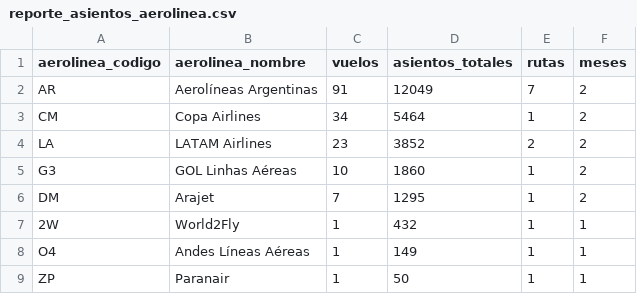
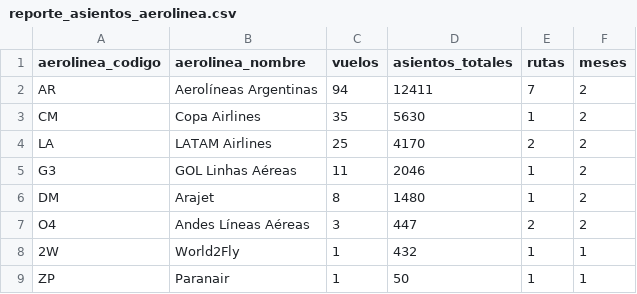
Before and after one commit to arqderman-tech/aeroros, a CSV file: reporte_asientos_aerolinea.csv, drawn as a sheet.

```diff
--- a/reporte_asientos_aerolinea.csv
+++ b/reporte_asientos_aerolinea.csv
@@ -1,9 +1,9 @@
 aerolinea_codigo,aerolinea_nombre,vuelos,asientos_totales,rutas,meses
-AR,Aerolíneas Argentinas,91,12049,7,2
-CM,Copa Airlines,34,5464,1,2
-LA,LATAM Airlines,23,3852,2,2
-G3,GOL Linhas Aéreas,10,1860,1,2
-DM,Arajet,7,1295,1,2
+AR,Aerolíneas Argentinas,94,12411,7,2
+CM,Copa Airlines,35,5630,1,2
+LA,LATAM Airlines,25,4170,2,2
+G3,GOL Linhas Aéreas,11,2046,1,2
+DM,Arajet,8,1480,1,2
+O4,Andes Líneas Aéreas,3,447,2,2
 2W,World2Fly,1,432,1,1
-O4,Andes Líneas Aéreas,1,149,1,1
 ZP,Paranair,1,50,1,1
```
Also changed, not shown: reporte_asientos_mes_aero_ruta.csv, reporte_asientos_ruta.csv, 7 other files.
